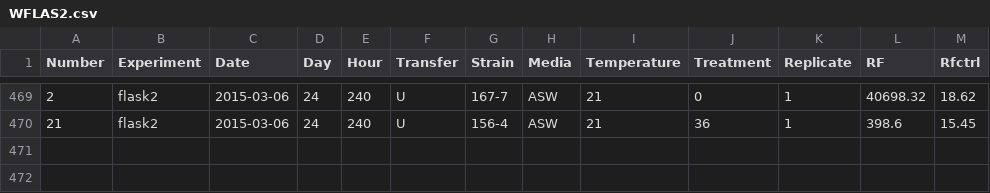
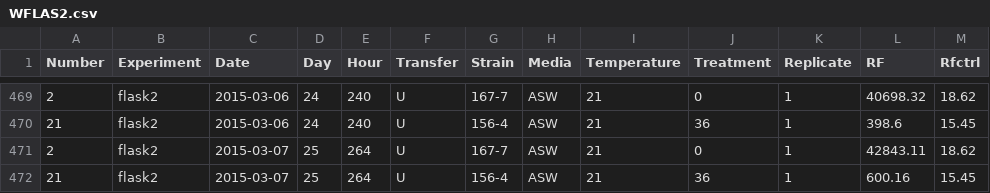
Before and after one commit to teofiln/growth_rates, a CSV file: WFLAS2.csv, drawn as a sheet; only a part is shown, gaps mark what is left out.

```diff
--- a/WFLAS2.csv
+++ b/WFLAS2.csv
@@ -470 +470,3 @@ Number,Experiment,Date,Day,Hour,Transfer,Strain,Media,Temperature,Treatment,Repl
 21,flask2,2015-03-06,24,240,U,156-4,ASW,21,36,1,398.6,15.45
+2,flask2,2015-03-07,25,264,U,167-7,ASW,21,0,1,42843.11,18.62
+21,flask2,2015-03-07,25,264,U,156-4,ASW,21,36,1,600.16,15.45
```
Also changed, not shown: RNA_PROGRESS_2015-03-02.csv, 2 other files.
